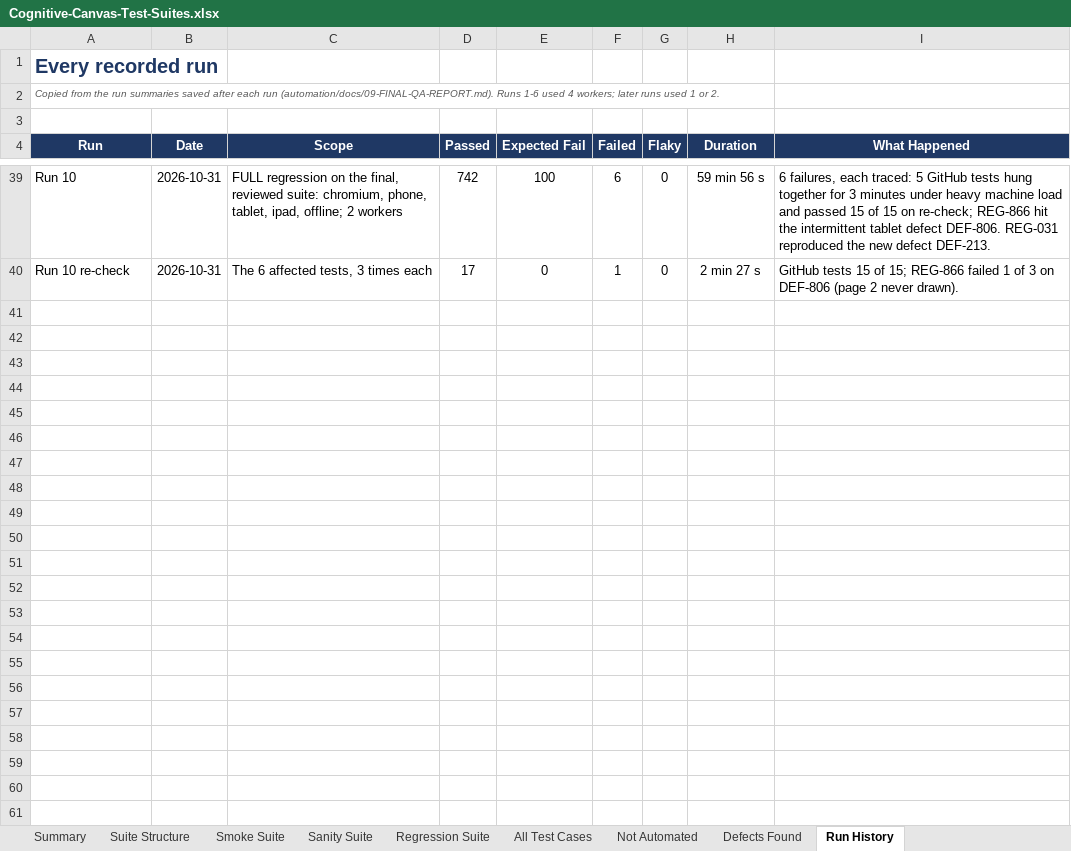
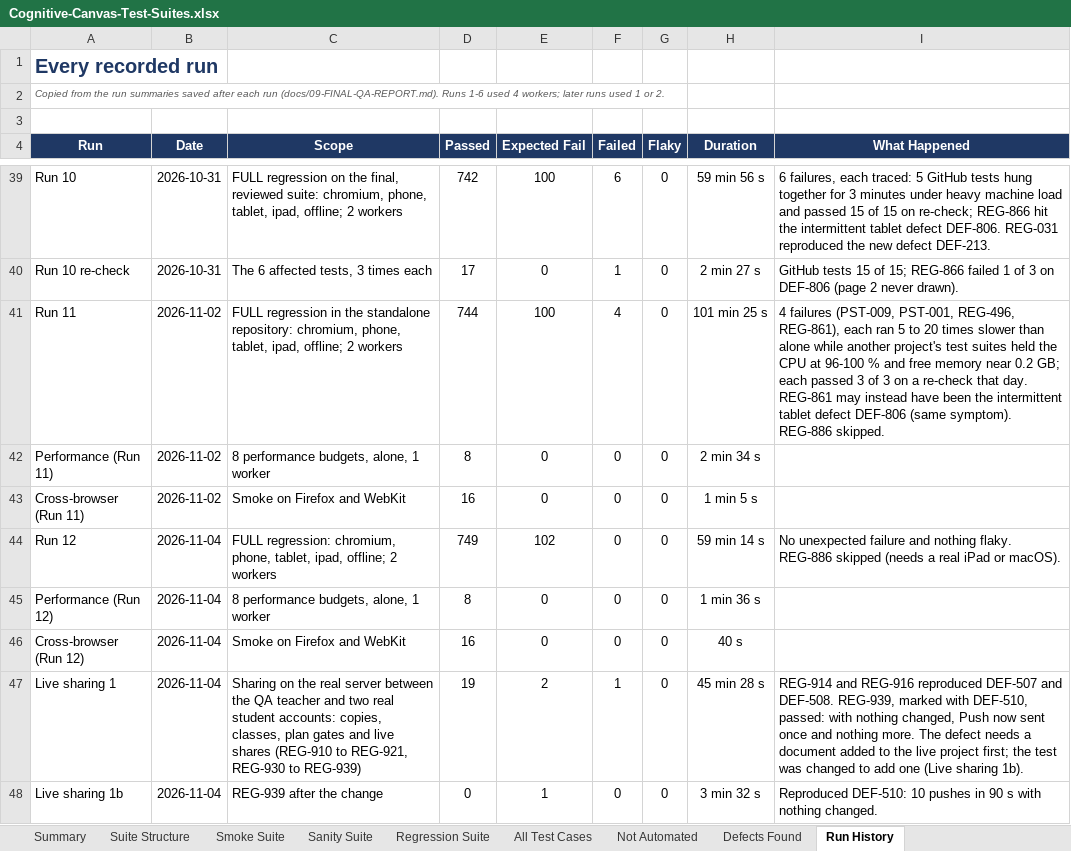
Before and after one commit to codernik-dev/cognitive-canvas-automation, an Excel workbook: docs/Cognitive-Canvas-Test-Suites.xlsx, sheet Run History, drawn as a sheet; only a part is shown, gaps mark what is left out; values as stored, in another font and other column widths than the file's, no borders; table styles not drawn; the diff covers the shown part only; the diff names each change by its address in the sheet, - before the commit and + after, or states it on an @@ line.

Commit message:
Run 13 results, live sharing suite and full-coverage additions
916 test cases (909 automated) across 35 modules.

- Run 13: full regression, performance, cross-browser and live runs;
  reports, defect register and QA report rebuilt from the results.
- Live sharing suite against the real server (teacher and students,
  one worker), with share-fidelity checks and API timing attachments.
- New defects DEF-515 and DEF-516; DEF-512 marked intermittent.
- REG-945 to REG-959: every accent and Style, every Tool Guide card,
  Settings explanations, Cloud sync edge cases, deleting live-shared
  projects, a teacher's read-only note, refused uploads from Home,
  Storage filters, video note delete wording and the plan's storage
  allowance (REG-947 to REG-959 not yet run).
- MoBrowser PIN entry and BiDi click made reliable.

```diff
--- a/docs/Cognitive-Canvas-Test-Suites.xlsx (sheet Run History)
+++ b/docs/Cognitive-Canvas-Test-Suites.xlsx (sheet Run History)
-A2 (Run): …each run (automation/docs/09-FINAL-QA-REPORT.md). Runs 1-6…
+A2 (Run): …each run (docs/09-FINAL-QA-REPORT.md). Runs 1-6…
+row 41: Run 11 | 2026-11-02 | FULL regression in the standalone repository: chromium, phone, tablet, ipad, offline; 2 workers | 744 | 100 | 4 | 0 | 101 min 25 s | 4 failures (PST-009, PST-001, REG-496, REG-861), each ran 5 to 20 times slower than alone while another project's test suites held the CPU at 96-100 % and free memory near 0.2 GB; each passed 3 of 3 on a re-check that day. REG-861 may instead have been the intermittent tablet defect DEF-806 (same symptom). REG-886 skipped.
+row 42: Performance (Run 11) | 2026-11-02 | 8 performance budgets, alone, 1 worker | 8 | 0 | 0 | 0 | 2 min 34 s
+row 43: Cross-browser (Run 11) | 2026-11-02 | Smoke on Firefox and WebKit | 16 | 0 | 0 | 0 | 1 min 5 s
+row 44: Run 12 | 2026-11-04 | FULL regression: chromium, phone, tablet, ipad, offline; 2 workers | 749 | 102 | 0 | 0 | 59 min 14 s | No unexpected failure and nothing flaky. REG-886 skipped (needs a real iPad or macOS).
+row 45: Performance (Run 12) | 2026-11-04 | 8 performance budgets, alone, 1 worker | 8 | 0 | 0 | 0 | 1 min 36 s
+row 46: Cross-browser (Run 12) | 2026-11-04 | Smoke on Firefox and WebKit | 16 | 0 | 0 | 0 | 40 s
+row 47: Live sharing 1 | 2026-11-04 | Sharing on the real server between the QA teacher and two real student accounts: copies, classes, plan gates and live shares (REG-910 to REG-921, REG-930 to REG-939) | 19 | 2 | 1 | 0 | 45 min 28 s | REG-914 and REG-916 reproduced DEF-507 and DEF-508. REG-939, marked with DEF-510, passed: with nothing changed, Push now sent once and nothing more. The defect needs a document added to the live project first; the test was changed to add one (Live sharing 1b).
+row 48: Live sharing 1b | 2026-11-04 | REG-939 after the change | 0 | 1 | 0 | 0 | 3 min 32 s | Reproduced DEF-510: 10 pushes in 90 s with nothing changed.
```
Also changed, not shown: 8 added rows elsewhere in this sheet, sheet All Test Cases, sheet Suite Structure, sheet Regression Suite, sheet Defects Found, sheet Summary, sheet Sanity Suite, 1 more sheet, formulas that keep their value, 54 other files.
